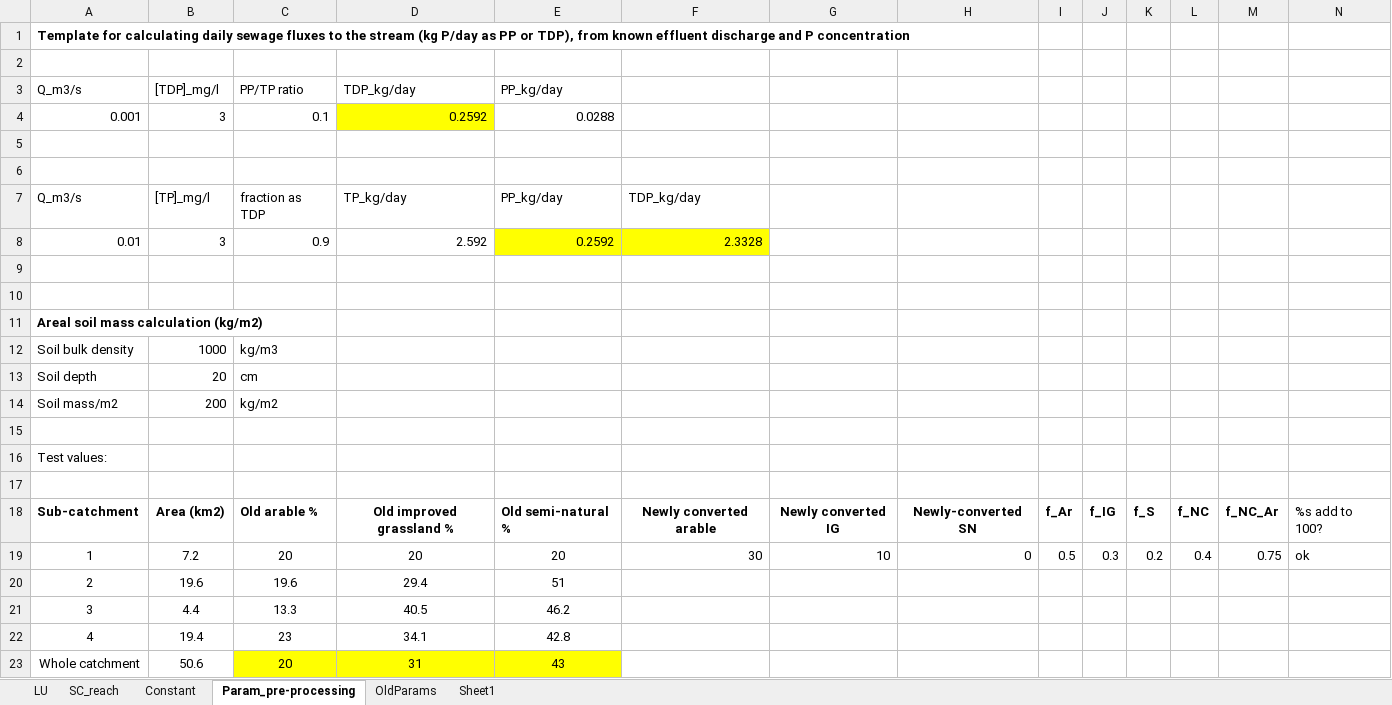
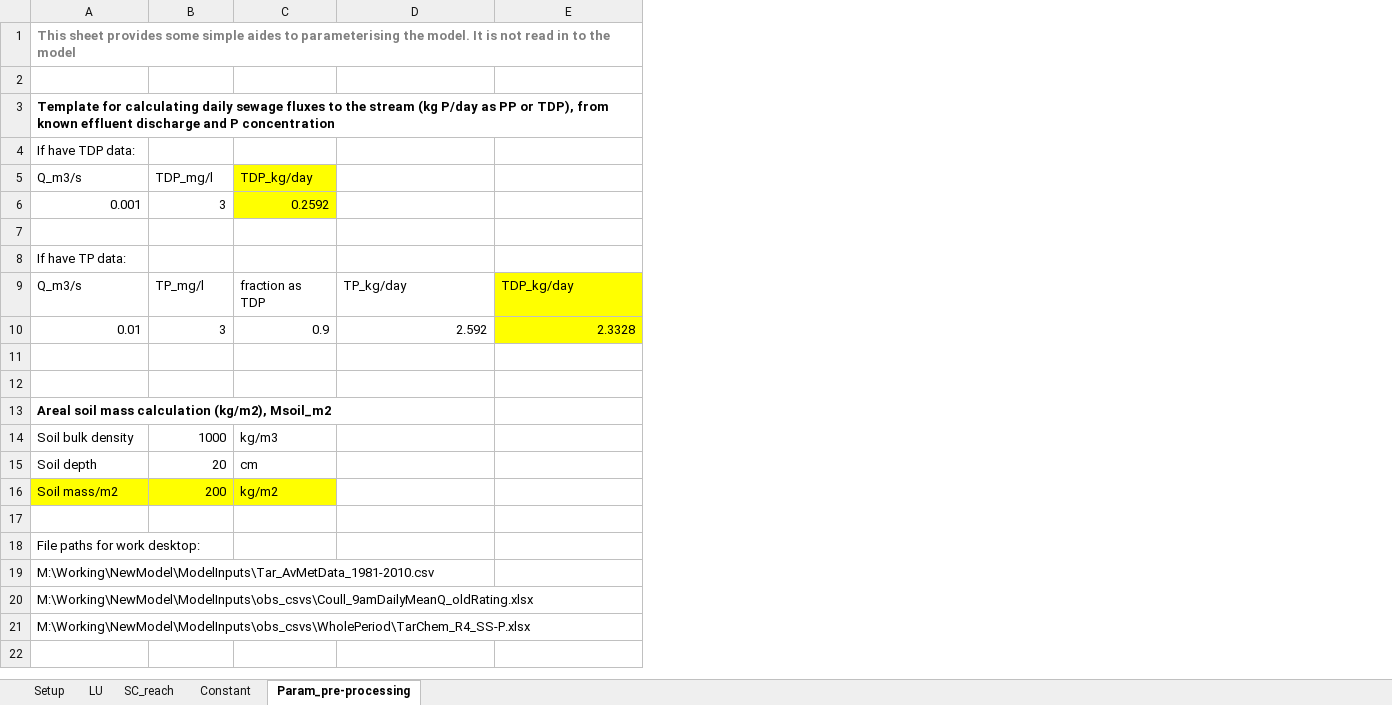
Before and after one commit to JoeyYHT/SimplyP, an Excel workbook: notebooks/ModelInputs/parameters_v2.xlsx, sheet Param_pre-processing, drawn as a sheet; only a part is shown; values as stored, in another font and other column widths than the file's, no borders; removed rows and columns are numbered as before the commit, all else as after; the diff covers the shown part only; the diff names each change by its address in the sheet, - before the commit and + after, or states it on an @@ line.

Commit message:
Reversion to v2_beta1; reorganisation of notebook
Decided change in soil & soluble P equations is added complexity for no
additional benefit, therefore reverted to v2_beta1.
User-input that was previously in the ipython notebook now moved to the
parameter file ('Setup' worksheet), apart from the location of the
parameter file.
Chunks of code moved to within the model function
Started generalising the writing of output & graphs (not finished).

```diff
--- a/notebooks/ModelInputs/parameters_v2.xlsx (sheet Param_pre-processing)
+++ b/notebooks/ModelInputs/parameters_v2.xlsx (sheet Param_pre-processing)
-sheet tab: OldParams
-sheet tab: Sheet1
+sheet tab: Setup
-column E, rows 7-8: PP_kg/day | 0.2592
-column G, empty
-column H, empty
-column I, empty
-column J, empty
-column K, empty
-column L, empty
-column M, empty
-column N, empty
+row 1: This sheet provides some simple aides to parameterising the model. It is not read in to the model
+row 2: (empty)
+row 4: If have TDP data:
+row 5: Q_m3/s | TDP_mg/l | TDP_kg/day
+row 6: 0.001 | 3 | 0.2592
-row 3: Q_m3/s | [TDP]_mg/l | PP/TP ratio | TDP_kg/day | PP_kg/day
-row 4: 0.001 | 3 | 0.1 | 0.2592 | 0.0288
-A8: (empty)
+A8: If have TP data:
-row 6: (empty)
-B9: [TP]_mg/l
+B9: TP_mg/l
-E9 fill: none
+E9 fill: #FFFF00
-A13: Areal soil mass calculation (kg/m2)
+A13: Areal soil mass calculation (kg/m2), Msoil_m2
-A16:C16 fill: none
+A16:C16 fill: #FFFF00
-A18: Test values:
+A18: File paths for work desktop:
+row 19: M:\Working\NewModel\ModelInputs\Tar_AvMetData_1981-2010.csv
+row 20: M:\Working\NewModel\ModelInputs\obs_csvs\Coull_9amDailyMeanQ_oldRating.xlsx
+row 21: M:\Working\NewModel\ModelInputs\obs_csvs\WholePeriod\TarChem_R4_SS-P.xlsx
-row 18: Sub-catchment | Area (km2) | Old arable % | Old improved grassland % | Old semi-natural % | Newly converted arable | Newly converted IG | Newly-converted SN | f_Ar | f_IG | f_S | f_NC | f_NC_Ar | %s add to 100?
-row 19: 1 | 7.2 | 20 | 20 | 20 | 30 | 10 | 0 | 0.5 | 0.3 | 0.2 | 0.4 | 0.75 | ok
-row 20: 2 | 19.6 | 19.6 | 29.4 | 51
-row 21: 3 | 4.4 | 13.3 | 40.5 | 46.2
-row 22: 4 | 19.4 | 23 | 34.1 | 42.8
-row 23: Whole catchment | 50.6 | 20 | 31 | 43
```
Also changed, not shown: 1 added row, 6 removed rows and 3 edited cells elsewhere in this sheet, sheet Constant, sheet SC_reach, formulas that keep their value, 2 other files.
